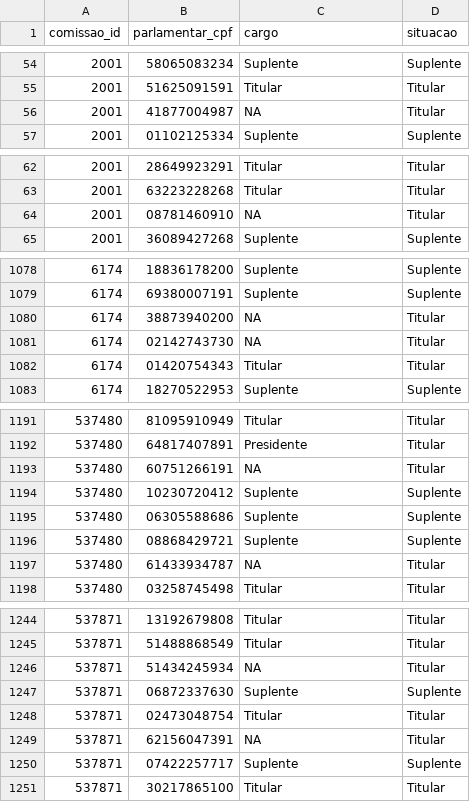
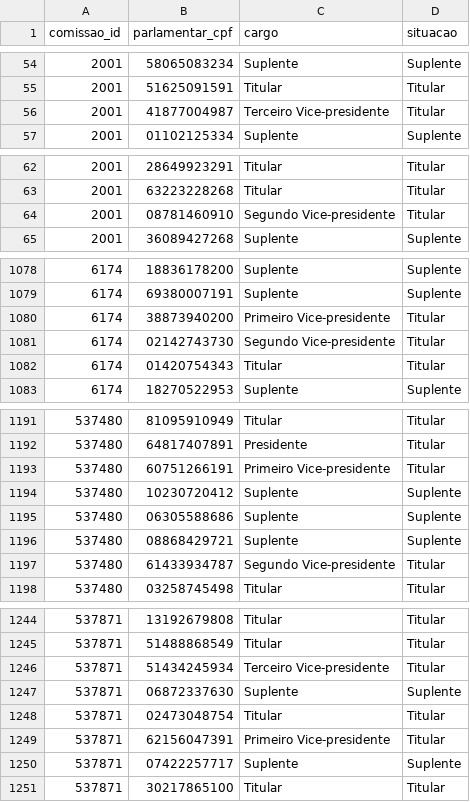
Before and after one commit to parlametria/perfil-parlamentar-dados, a CSV file: bd/data/composicao_comissoes.csv, drawn as a sheet; only a part is shown, gaps mark what is left out; the diff covers the shown part only.

```diff
--- a/bd/data/composicao_comissoes.csv
+++ b/bd/data/composicao_comissoes.csv
@@ -55,3 +55,3 @@
 2001,"51625091591","Titular","Titular"
-2001,"41877004987",NA,"Titular"
+2001,"41877004987","Terceiro Vice-presidente","Titular"
 2001,"01102125334","Suplente","Suplente"
@@ -63,3 +63,3 @@
 2001,"63223228268","Titular","Titular"
-2001,"08781460910",NA,"Titular"
+2001,"08781460910","Segundo Vice-presidente","Titular"
 2001,"36089427268","Suplente","Suplente"
@@ -1079,4 +1079,4 @@
 6174,"69380007191","Suplente","Suplente"
-6174,"38873940200",NA,"Titular"
-6174,"02142743730",NA,"Titular"
+6174,"38873940200","Primeiro Vice-presidente","Titular"
+6174,"02142743730","Segundo Vice-presidente","Titular"
 6174,"01420754343","Titular","Titular"
@@ -1192,3 +1192,3 @@
 537480,"64817407891","Presidente","Titular"
-537480,"60751266191",NA,"Titular"
+537480,"60751266191","Primeiro Vice-presidente","Titular"
 537480,"10230720412","Suplente","Suplente"
@@ -1196,3 +1196,3 @@
 537480,"08868429721","Suplente","Suplente"
-537480,"61433934787",NA,"Titular"
+537480,"61433934787","Segundo Vice-presidente","Titular"
 537480,"03258745498","Titular","Titular"
@@ -1245,6 +1245,6 @@
 537871,"51488868549","Titular","Titular"
-537871,"51434245934",NA,"Titular"
+537871,"51434245934","Terceiro Vice-presidente","Titular"
 537871,"06872337630","Suplente","Suplente"
 537871,"02473048754","Titular","Titular"
-537871,"62156047391",NA,"Titular"
+537871,"62156047391","Primeiro Vice-presidente","Titular"
 537871,"07422257717","Suplente","Suplente"
```
Also changed, not shown: 46 edited cells elsewhere in this file, 1 other file.
